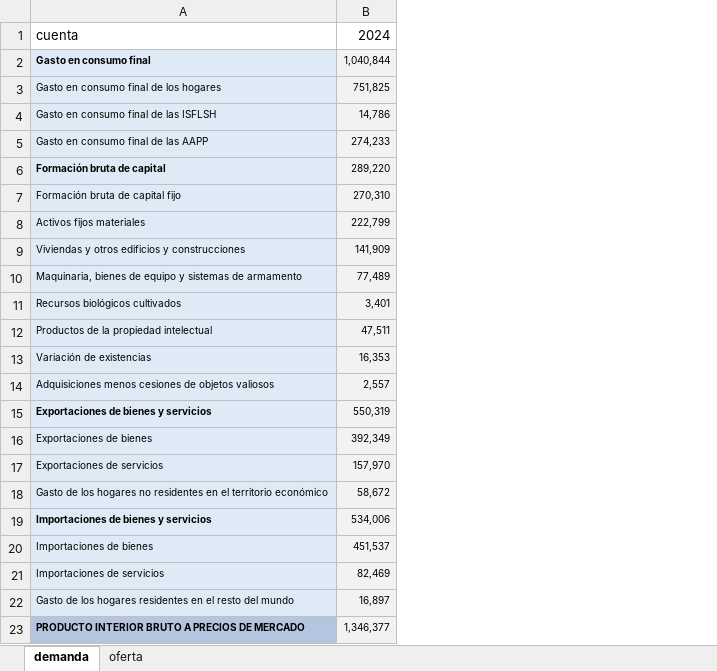
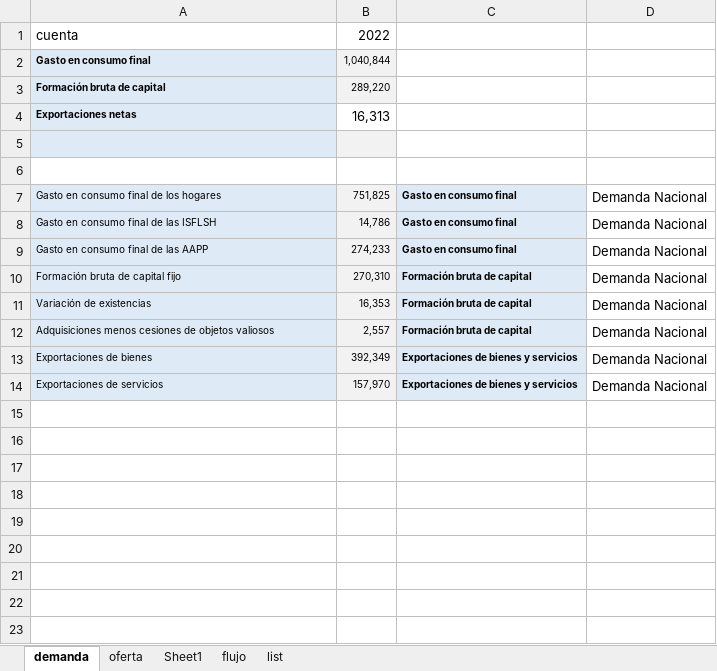
Before and after one commit to francoarenas91/GDP_visualization, an Excel workbook: data.xlsx, sheet demanda, drawn as a sheet; values as stored, in another font and other column widths than the file's, no borders; removed rows and columns are numbered as before the commit, all else as after; the diff names each change by its address in the sheet, - before the commit and + after, or states it on an @@ line.

```diff
--- a/data.xlsx (sheet demanda)
+++ b/data.xlsx (sheet demanda)
+sheet tab: Sheet1
+sheet tab: flujo
+sheet tab: list
+column C, rows 7-14: Gasto en consumo final | Gasto en consumo final | Gasto en consumo final | Formación bruta de capital | Formación bruta de capital | Formación bruta de capital | Exportaciones de bienes y servicios | Exportaciones de bienes y servicios
+column D, rows 7-14: all Demanda Nacional
-B1: 2024
+B1: 2022
@@ row 6 moved to row 3: Formación bruta de capital @@
+row 4: Exportaciones netas | 16,313
+row 5: (empty)
+row 6: (empty)
-row 8: Activos fijos materiales | 222,799
-row 9: Viviendas y otros edificios y construcciones | 141,909
-row 10: Maquinaria, bienes de equipo y sistemas de armamento | 77,489
-row 11: Recursos biológicos cultivados | 3,401
-row 12: Productos de la propiedad intelectual | 47,511
-row 15: Exportaciones de bienes y servicios | 550,319
-row 18: Gasto de los hogares no residentes en el territorio económico | 58,672
-row 19: Importaciones de bienes y servicios | 534,006
-row 20: Importaciones de bienes | 451,537
-row 21: Importaciones de servicios | 82,469
-row 22: Gasto de los hogares residentes en el resto del mundo | 16,897
-row 23: PRODUCTO INTERIOR BRUTO A PRECIOS DE MERCADO | 1,346,377
```
Also changed, not shown: sheet oferta, 4 other files.
